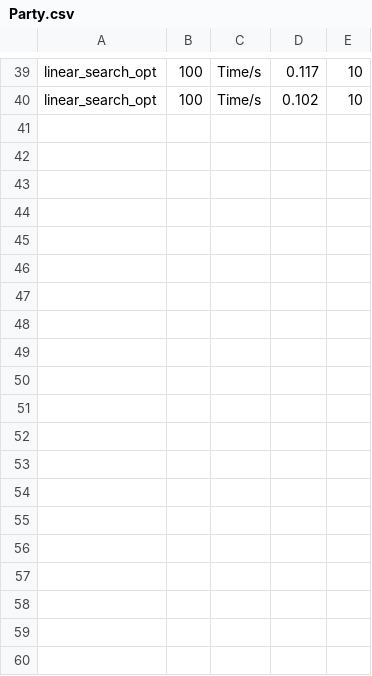
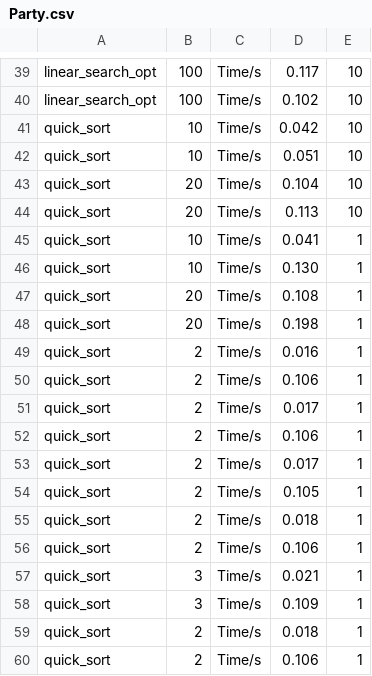
Before and after one commit to YuXinFan/mpc-benchmark, a CSV file: scripts/Party.csv, drawn as a sheet; only a part is shown, gaps mark what is left out; the diff covers the shown part only.

```diff
--- a/scripts/Party.csv
+++ b/scripts/Party.csv
@@ -40 +40,21 @@ linear_search_opt, 100, Time/s, 0.117,10
 linear_search_opt, 100, Time/s, 0.102,10
+quick_sort, 10, Time/s, 0.042,10
+quick_sort, 10, Time/s, 0.051,10
+quick_sort, 20, Time/s, 0.104,10
+quick_sort, 20, Time/s, 0.113,10
+quick_sort, 10, Time/s, 0.041,1
+quick_sort, 10, Time/s, 0.130,1
+quick_sort, 20, Time/s, 0.108,1
+quick_sort, 20, Time/s, 0.198,1
+quick_sort, 2, Time/s, 0.016,1
+quick_sort, 2, Time/s, 0.106,1
+quick_sort, 2, Time/s, 0.017,1
+quick_sort, 2, Time/s, 0.106,1
+quick_sort, 2, Time/s, 0.017,1
+quick_sort, 2, Time/s, 0.105,1
+quick_sort, 2, Time/s, 0.018,1
+quick_sort, 2, Time/s, 0.106,1
+quick_sort, 3, Time/s, 0.021,1
+quick_sort, 3, Time/s, 0.109,1
+quick_sort, 2, Time/s, 0.018,1
+quick_sort, 2, Time/s, 0.106,1
```
Also changed, not shown: 18 added rows elsewhere in this file, 12 other files.
